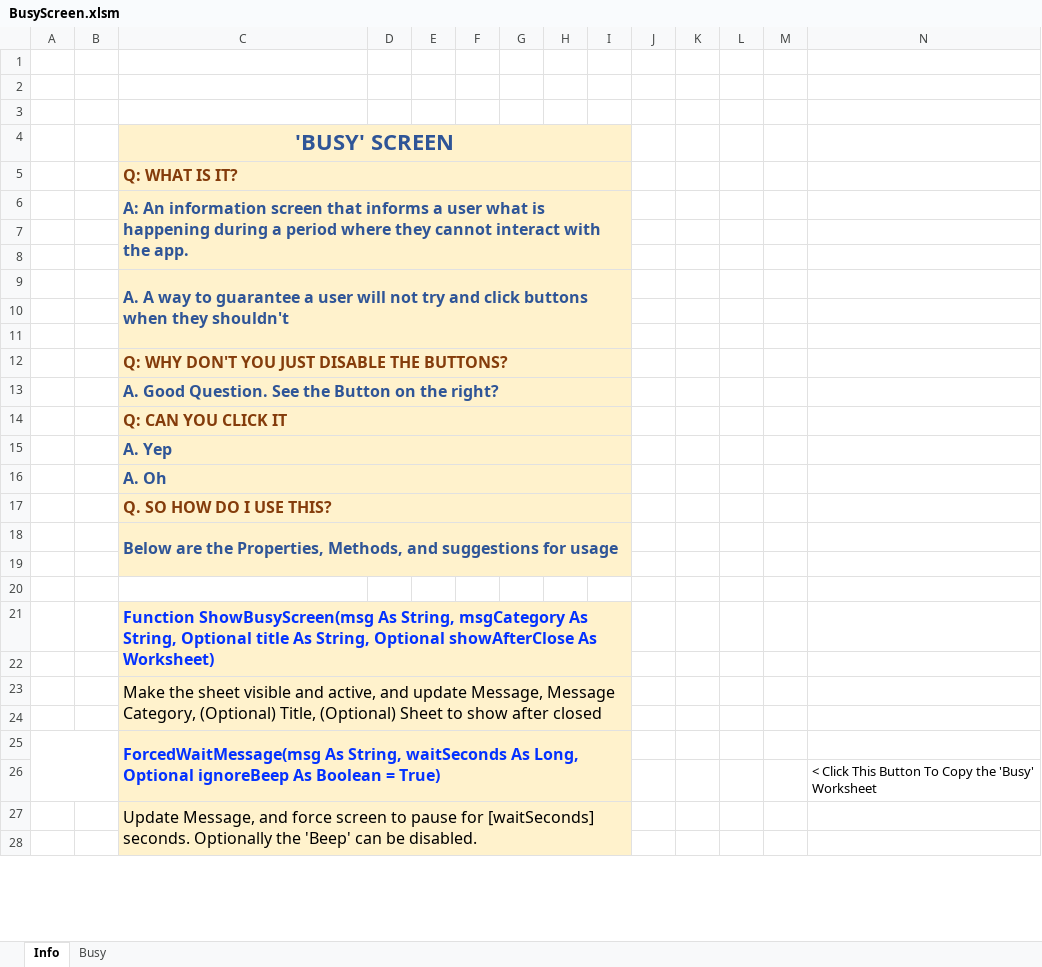
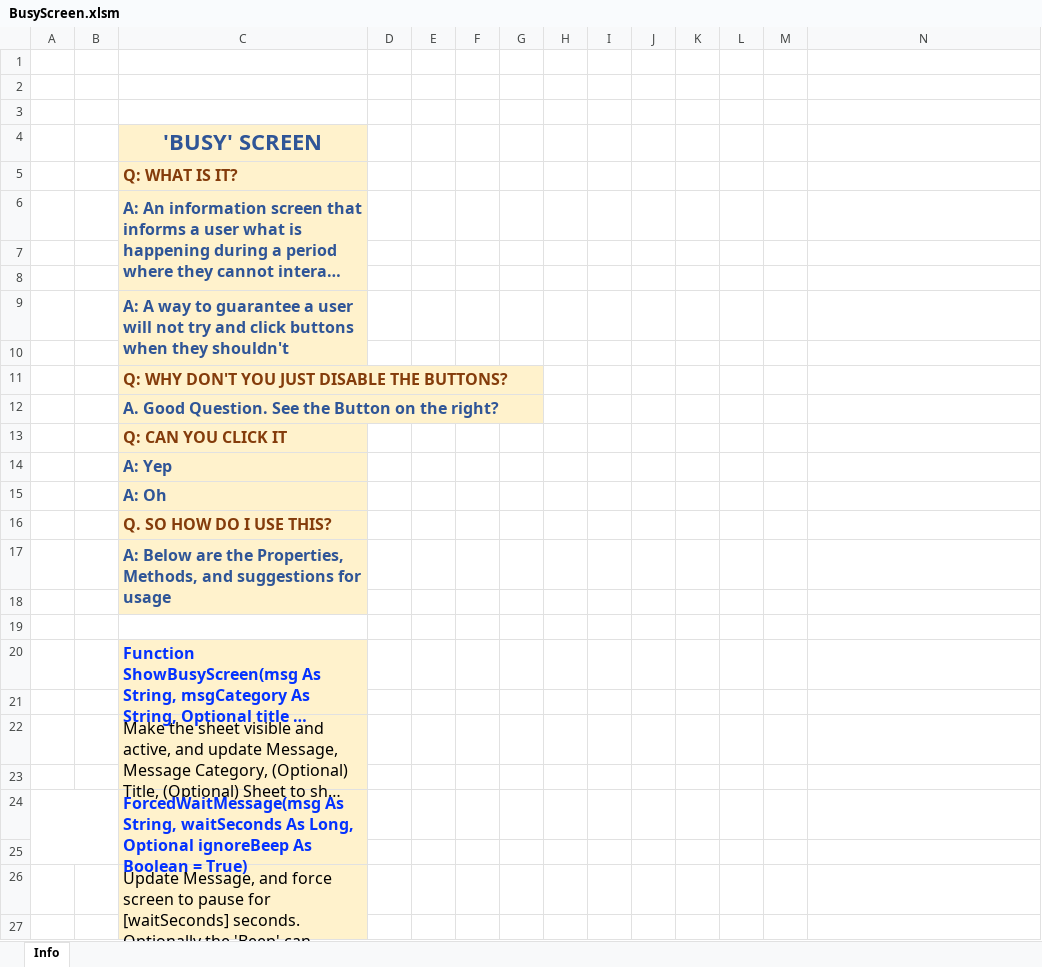
Before and after one commit to lopperman/just-VBA, an Excel workbook: wsBusyScreen/BusyScreen.xlsm, sheet Info, drawn as a sheet; only a part is shown; long unchanged cells end in …; values as stored, in another font and other column widths than the file's, no borders; charts and pictures not drawn; removed rows and columns are numbered as before the commit, all else as after; the diff covers the shown part only; the diff names each change by its address in the sheet, - before the commit and + after, or states it on an @@ line.

```diff
--- a/wsBusyScreen/BusyScreen.xlsm (sheet Info)
+++ b/wsBusyScreen/BusyScreen.xlsm (sheet Info)
@@ sheet tab hidden: Busy @@
-C4:I4 merged
-D4:I9 fill: #FFF2CC
+D4:I9 fill: none
-C5:I5 merged
-C6:I8 merged
+C6:C8 merged
-C9: A. A way…
+C9: A: A way…
-C9:I11 merged
+C9:C10 merged
-row 10: (empty)
-D10:I18 fill: #FFF2CC
+D10:I18 fill: none
-C12:I12 merged
-C13:I13 merged
-C14:I14 merged
-C14: A. Yep
+C14: A: Yep
-C15:I15 merged
-C15: A. Oh
+C15: A: Oh
-C16:I16 merged
-C17:I17 merged
-C17: Below are…
+C17: A: Below are…
-C18:I19 merged
+C17:C18 merged
-C21:I22 merged
+C20:C21 merged
-D20:I27 fill: #FFF2CC
+D20:I27 fill: none
-C23:I24 merged
+C22:C23 merged
-C25:I26 merged
+C24:C25 merged
-N25: < Click This Button To Copy the 'Busy' Worksheet
+N25: (empty)
-C27:I28 merged
+C26:C27 merged
```
Also changed, not shown: cell formats and merged cells elsewhere in this sheet, charts or pictures, 3 other files.
